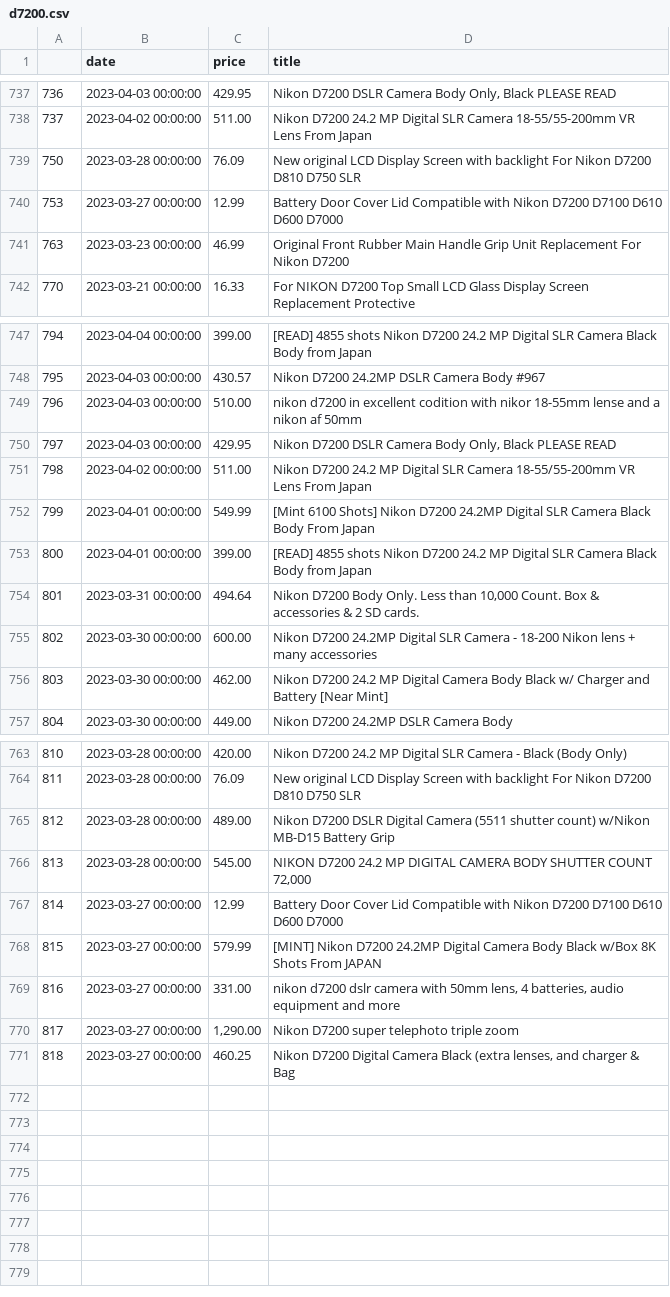
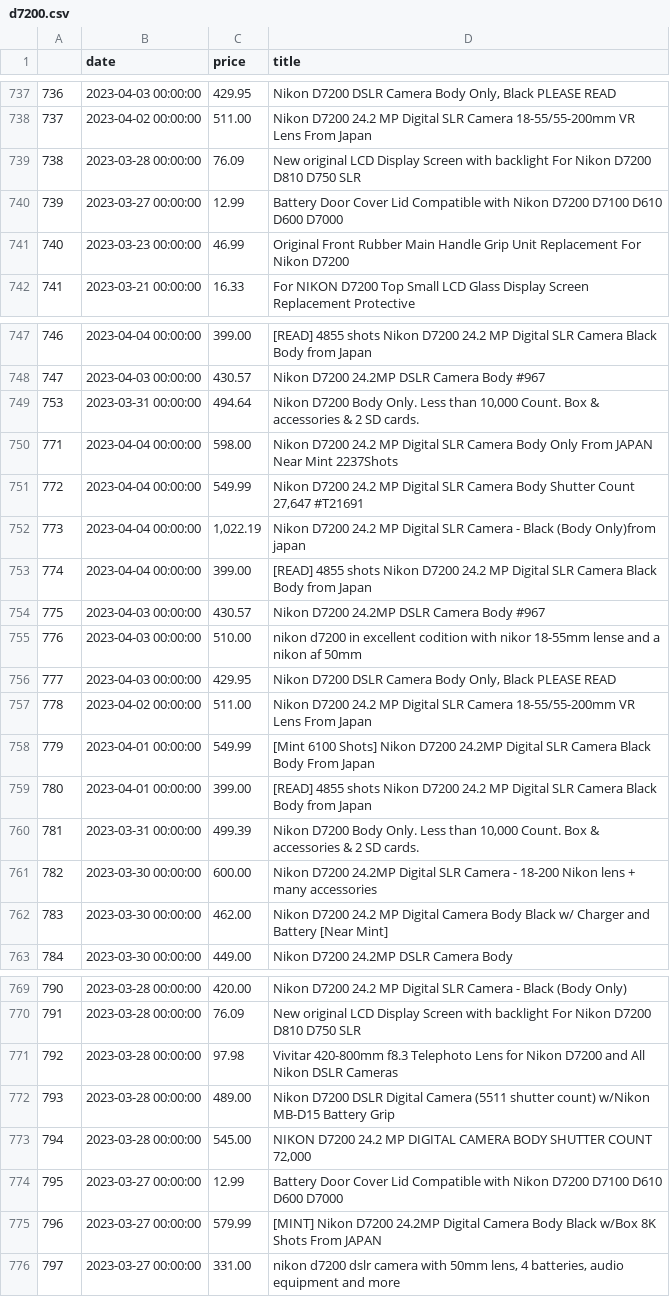
Before and after one commit to kobesar/ebaytracker, a CSV file: data/d7200.csv, drawn as a sheet; only a part is shown, gaps mark what is left out; removed rows and columns are numbered as before the commit, all else as after; the diff names each change by its address in the sheet, - before the commit and + after, or states it on an @@ line.

```diff
--- a/data/d7200.csv
+++ b/data/d7200.csv
@@ column A renumbered between rows 739 and 776 @@
+row 749: 753 | 2023-03-31 00:00:00 | 494.64 | Nikon D7200 Body Only. Less than 10,000 Count. Box & accessories & 2 SD cards.
+row 750: 771 | 2023-04-04 00:00:00 | 598.00 | Nikon D7200 24.2 MP Digital SLR Camera Body Only From JAPAN Near Mint 2237Shots
+row 751: 772 | 2023-04-04 00:00:00 | 549.99 | Nikon D7200 24.2 MP Digital SLR Camera Body Shutter Count 27,647 #T21691
+row 752: 773 | 2023-04-04 00:00:00 | 1,022.19 | Nikon D7200 24.2 MP Digital SLR Camera - Black (Body Only)from japan
+row 753: 774 | 2023-04-04 00:00:00 | 399.00 | [READ] 4855 shots Nikon D7200 24.2 MP Digital SLR Camera Black Body from Japan
+row 754: 775 | 2023-04-03 00:00:00 | 430.57 | Nikon D7200 24.2MP DSLR Camera Body #967
-C760 (price): 494.64
+C760 (price): 499.39
+row 771: 792 | 2023-03-28 00:00:00 | 97.98 | Vivitar 420-800mm f8.3 Telephoto Lens for Nikon D7200 and All Nikon DSLR Cameras
-row 770: 817 | 2023-03-27 00:00:00 | 1,290.00 | Nikon D7200 super telephoto triple zoom
-row 771: 818 | 2023-03-27 00:00:00 | 460.25 | Nikon D7200 Digital Camera Black (extra lenses, and charger & Bag
```
Also changed, not shown: data/full_data.csv, data/nikkor1024.csv, 1 other file.
